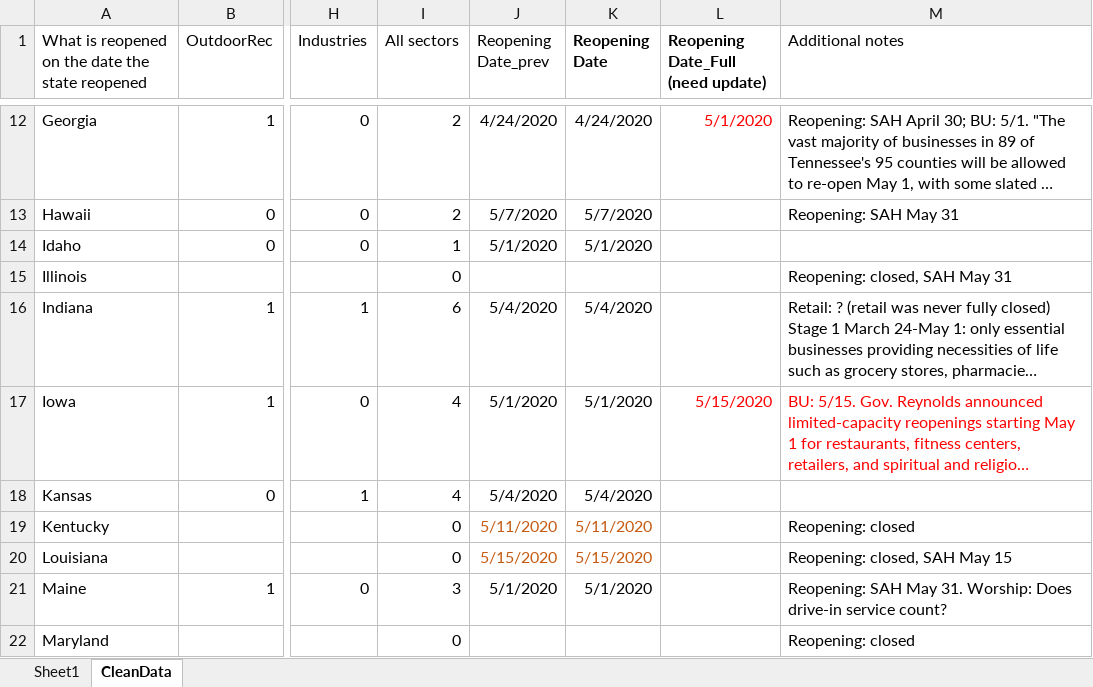
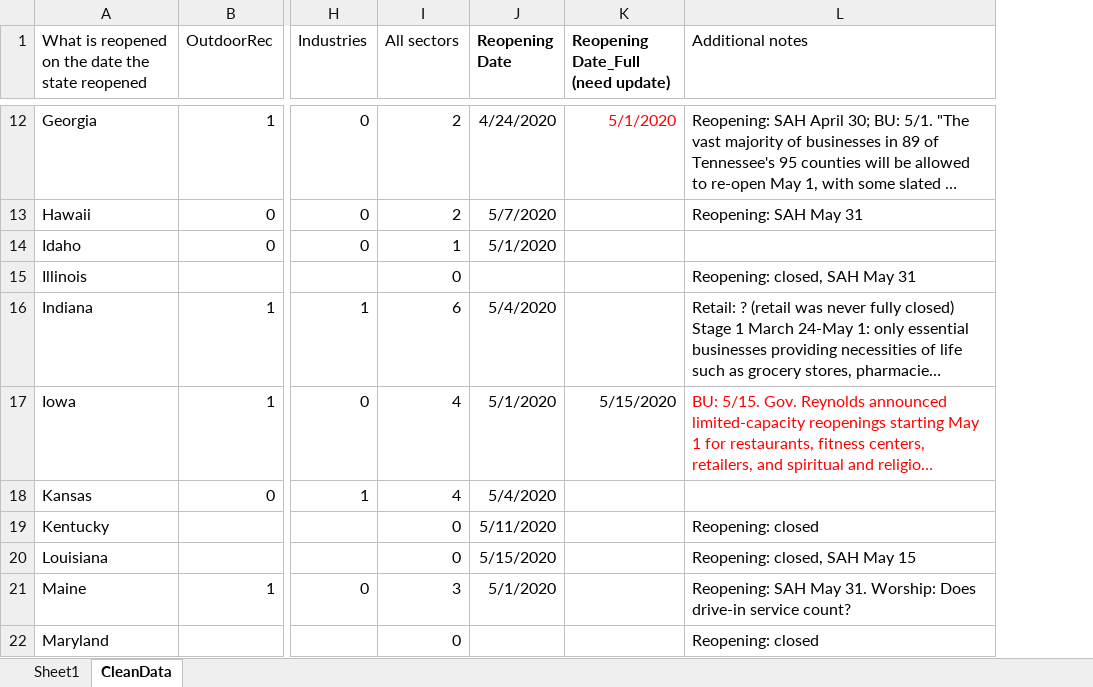
Before and after one commit to nguyendieuthuy/ReOpeningPlans, an Excel workbook: COVID Reopeningplans_WhatWasFirstReopened_Cleaned_5_19_ShareToGitHub.xlsx, sheet CleanData, drawn as a sheet; only a part is shown, gaps mark what is left out; long unchanged cells end in …; values as stored, in another font and other column widths than the file's, no borders; removed rows and columns are numbered as before the commit, all else as after; the diff covers the shown part only; the diff names each change by its address in the sheet, - before the commit and + after, or states it on an @@ line.

Commit message:
Add files via upload

```diff
--- a/COVID Reopeningplans_WhatWasFirstReopened_Cleaned_5_19_ShareToGitHub.xlsx (sheet CleanData)
+++ b/COVID Reopeningplans_WhatWasFirstReopened_Cleaned_5_19_ShareToGitHub.xlsx (sheet CleanData)
-column J (Reopening Date_prev), rows 12-21: 4/24/2020 | 5/7/2020 | 5/1/2020 |  | 5/4/2020 | 5/1/2020 | 5/4/2020 | 5/11/2020 | 5/15/2020 | 5/1/2020
-K17 text colour: #FF0000
+K17 text colour: black
-J19:J20 text colour: #C55A11
+J19:J20 text colour: black
```
Also changed, not shown: 2 edited cells and cell formats elsewhere in this sheet, formulas that keep their value.
